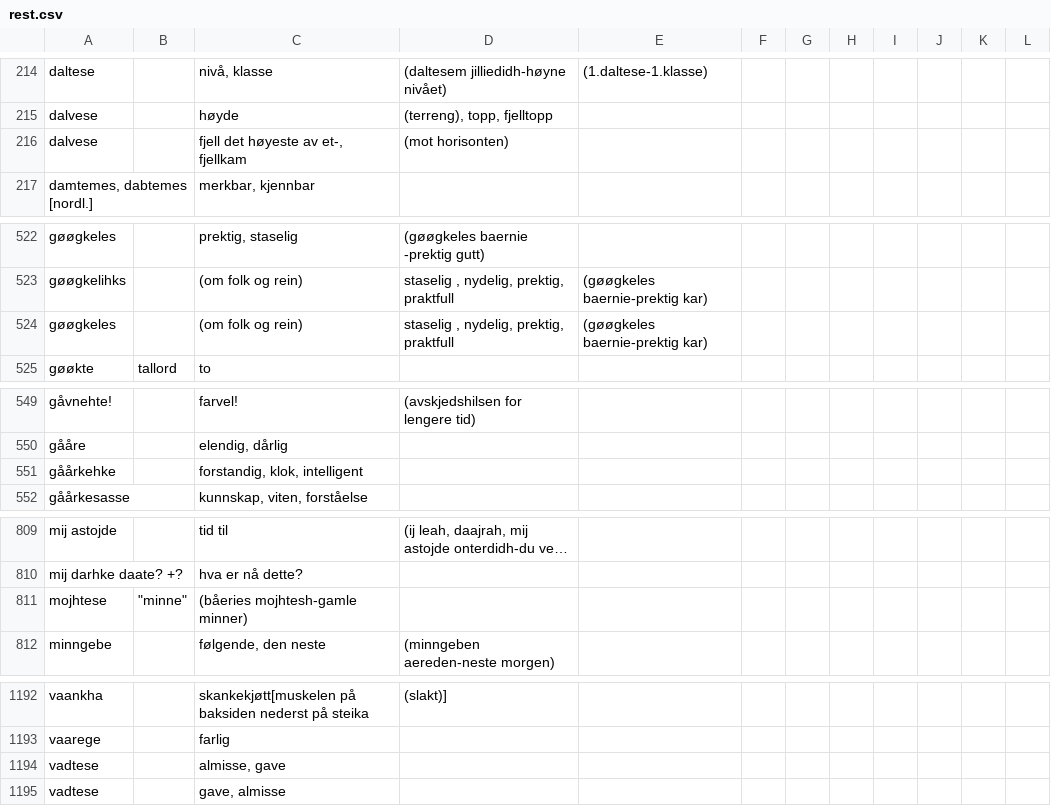
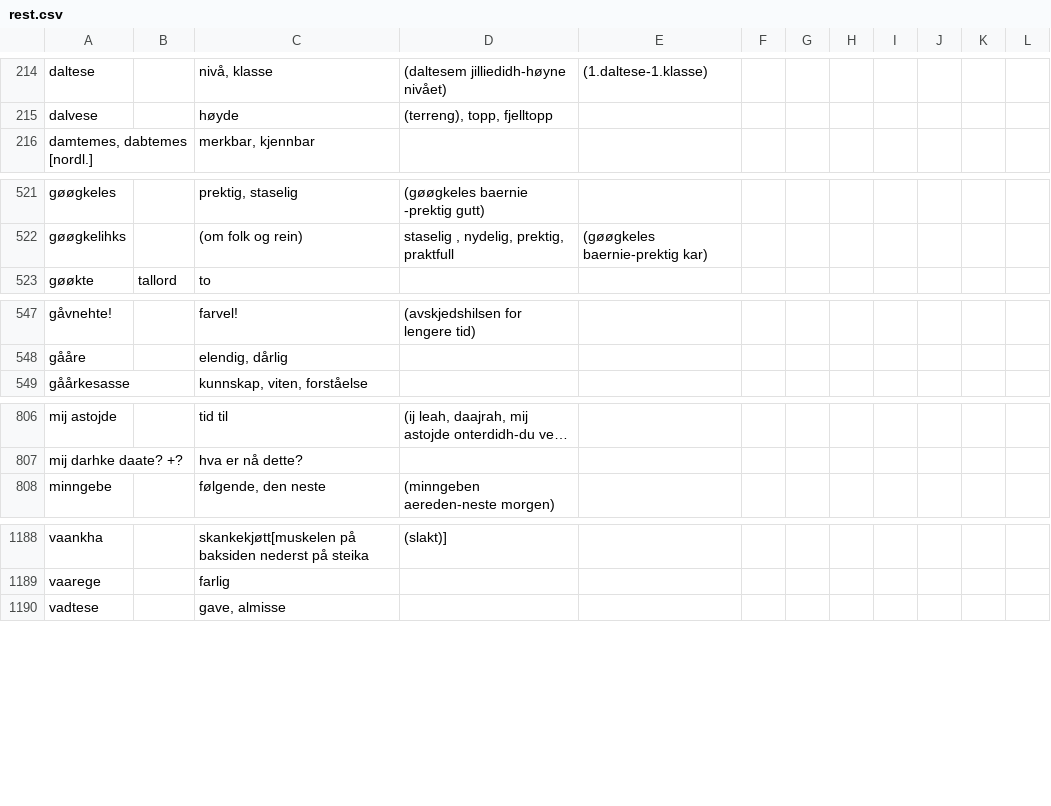
Before and after one commit to giellalt/dict-sma-mul, a CSV file: inc/rest.csv, drawn as a sheet; only a part is shown, gaps mark what is left out; long unchanged cells end in …; the diff names each change by its address in the sheet, - before the commit and + after, or states it on an @@ line.

Commit message:
No uniqes.

```diff
--- a/inc/rest.csv
+++ b/inc/rest.csv
-row 216: dalvese |  | fjell det høyeste av et-, fjellkam | (mot horisonten)
-row 524: gøøgkeles |  | (om folk og rein) | staselig , nydelig, prektig, praktfull | (gøøgkeles baernie-prektig kar)
-row 551: gåårkehke |  | forstandig, klok, intelligent
-row 811: mojhtese | "minne" | (båeries mojhtesh-gamle minner)
-row 1194: vadtese |  | almisse, gave
```
